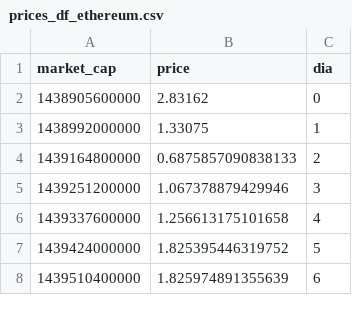
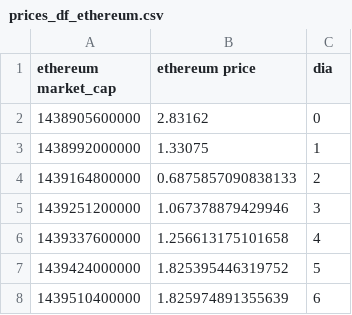
Before and after one commit to NahuVidales/CryptoDataAnalytics, a CSV file: data/prices_df_ethereum.csv, drawn as a sheet; only a part is shown.

```diff
--- a/data/prices_df_ethereum.csv
+++ b/data/prices_df_ethereum.csv
@@ -1,2 +1,2 @@
-market_cap,price,dia
+ethereum market_cap,ethereum price,dia
 1438905600000,2.83162,0
```
Also changed, not shown: data/prices_df_arkham.csv, data/prices_df_bitcoin.csv, 10 other files.
